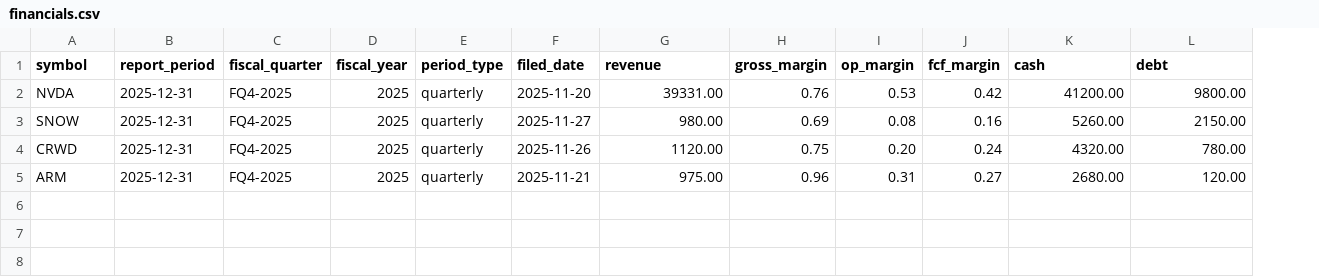
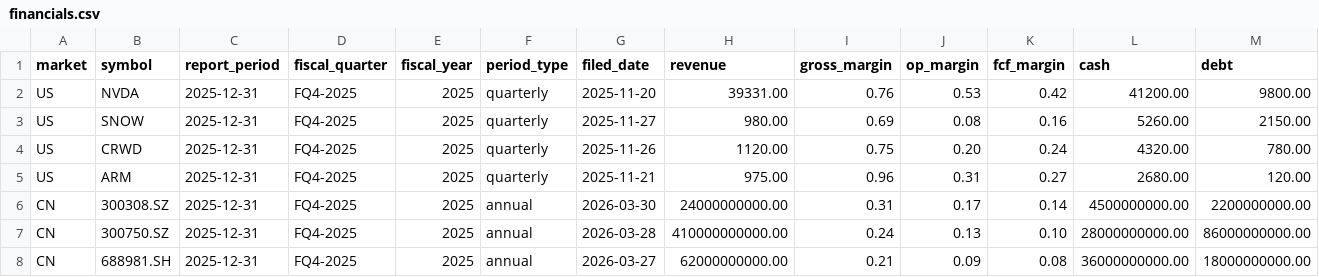
Before and after one commit to karekin/vnpy, a CSV file: examples/tenx_hunter_data_pipeline/sample_data/financials.csv, drawn as a sheet; only a part is shown; rows hold the shown columns only; the diff names each change by its address in the sheet, - before the commit and + after, or states it on an @@ line.

```diff
--- a/examples/tenx_hunter_data_pipeline/sample_data/financials.csv
+++ b/examples/tenx_hunter_data_pipeline/sample_data/financials.csv
+column A (market), rows 2-5: all US
+row 6: CN | 300308.SZ | 2025-12-31 | FQ4-2025 | 2025 | annual | 2026-03-30 | 24000000000.00 | 0.31 | 0.17 | 0.14 | 4500000000.00 | 2200000000.00
+row 7: CN | 300750.SZ | 2025-12-31 | FQ4-2025 | 2025 | annual | 2026-03-28 | 410000000000.00 | 0.24 | 0.13 | 0.10 | 28000000000.00 | 86000000000.00
+row 8: CN | 688981.SH | 2025-12-31 | FQ4-2025 | 2025 | annual | 2026-03-27 | 62000000000.00 | 0.21 | 0.09 | 0.08 | 36000000000.00 | 18000000000.00
```
Also changed, not shown: examples/tenx_hunter_data_pipeline/sample_data/price_daily.csv, examples/tenx_hunter_data_pipeline/sample_data/securities.csv, 33 other files.
